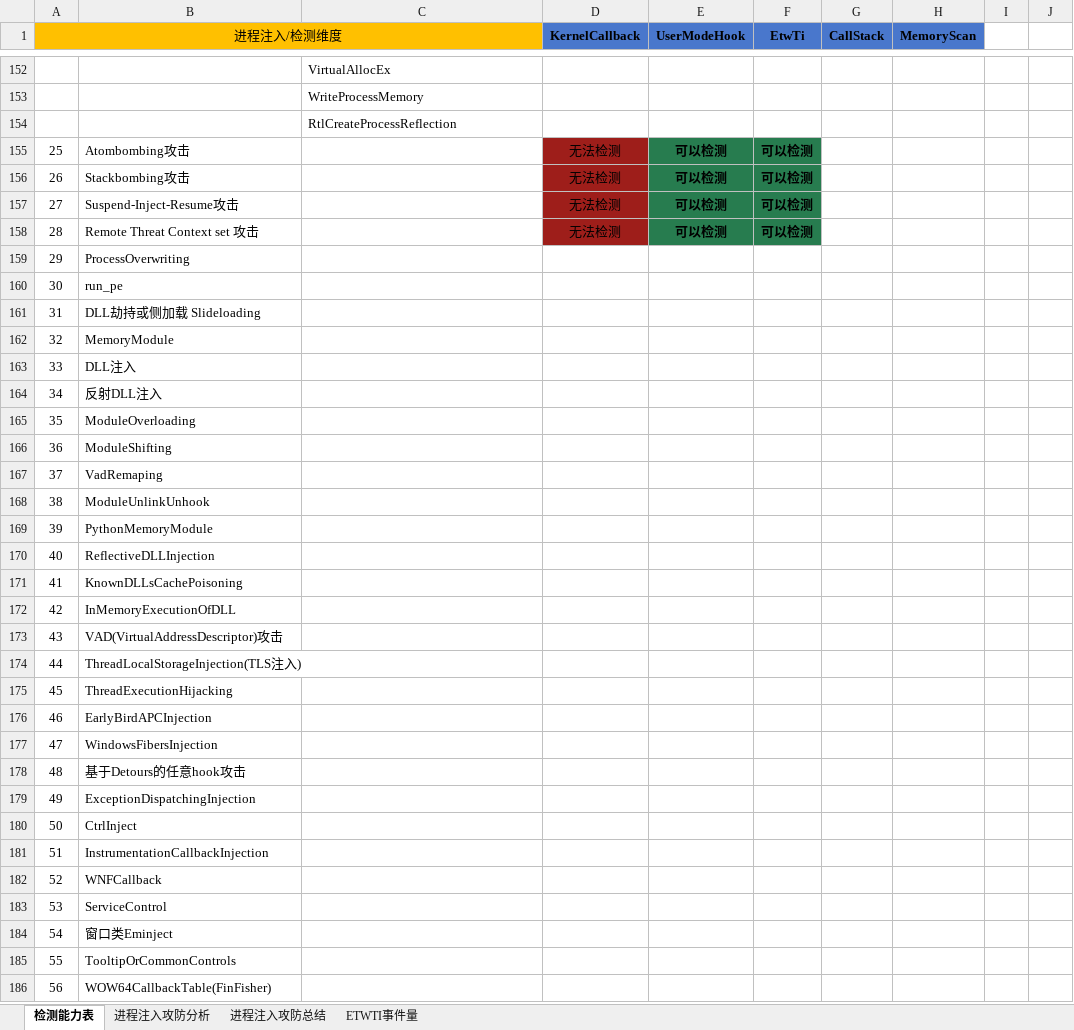
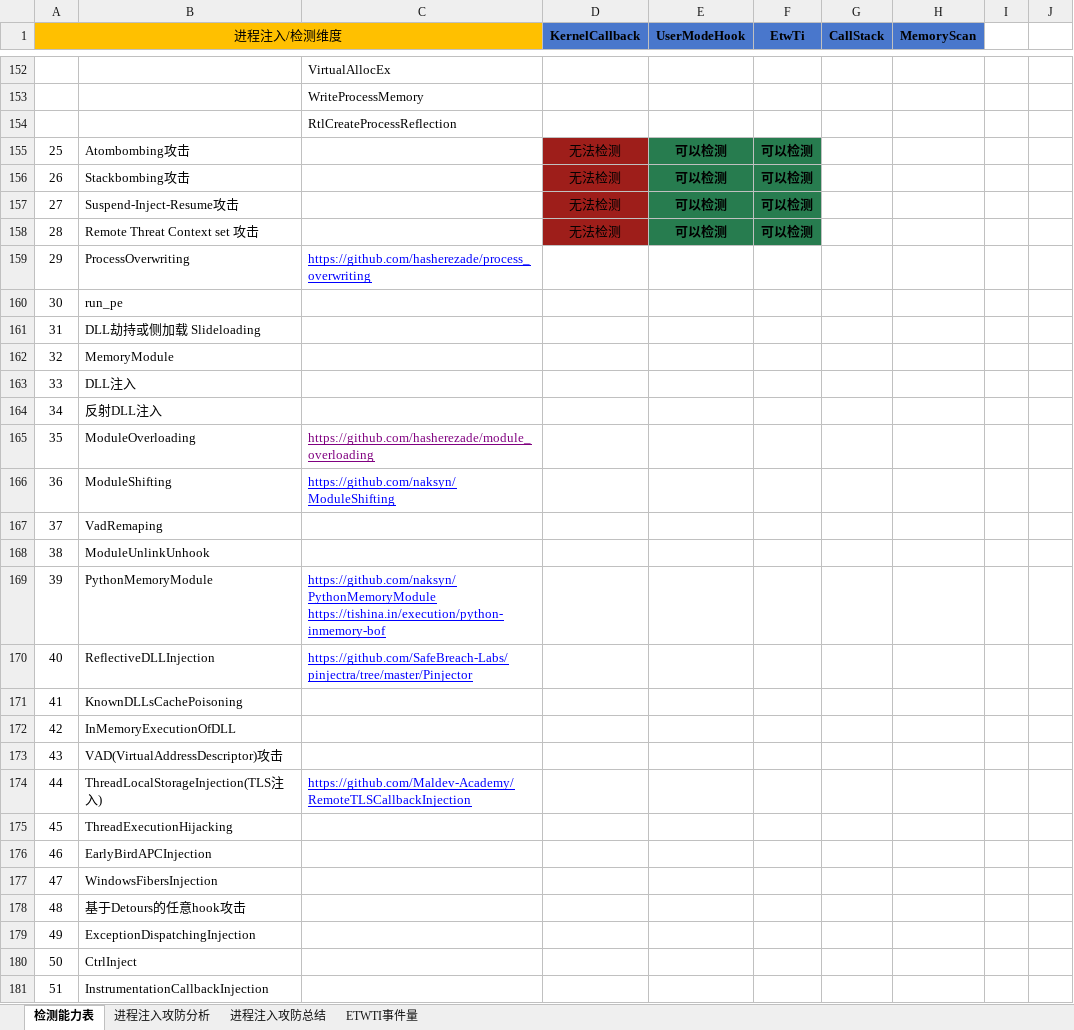
Before and after one commit to Redline-K/EndPointSecurity, an Excel workbook: windows/ProcessInjectionAndDetection.xlsx, sheet 检测能力表, drawn as a sheet; only a part is shown, gaps mark what is left out; the shorter side is filled out with more unchanged rows; values as stored, in another font and other column widths than the file's, no borders; ↵ is a line break in a cell; the diff names each change by its address in the sheet, - before the commit and + after, or states it on an @@ line.

Commit message:
alter

```diff
--- a/windows/ProcessInjectionAndDetection.xlsx (sheet 检测能力表)
+++ b/windows/ProcessInjectionAndDetection.xlsx (sheet 检测能力表)
-C159: (empty)
+C159: https://github.com/hasherezade/process_overwriting
-C165: (empty)
+C165: https://github.com/hasherezade/module_overloading
-C166: (empty)
+C166: https://github.com/naksyn/ModuleShifting
-C169: (empty)
+C169: https://github.com/naksyn/PythonMemoryModule ↵ https://tishina.in/execution/python-inmemory-bof
-C170: (empty)
+C170: https://github.com/SafeBreach-Labs/pinjectra/tree/master/Pinjector
-C174: (empty)
+C174: https://github.com/Maldev-Academy/RemoteTLSCallbackInjection
```
